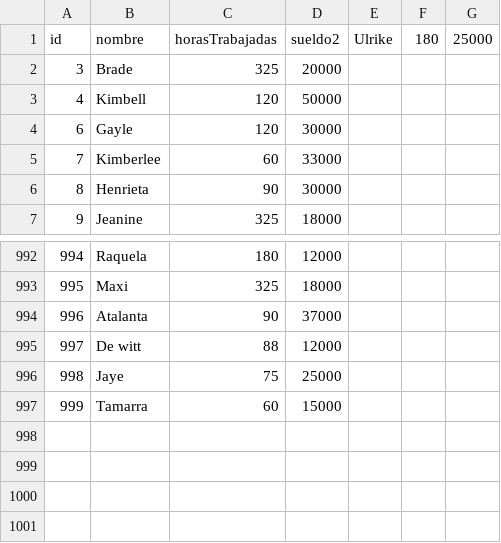
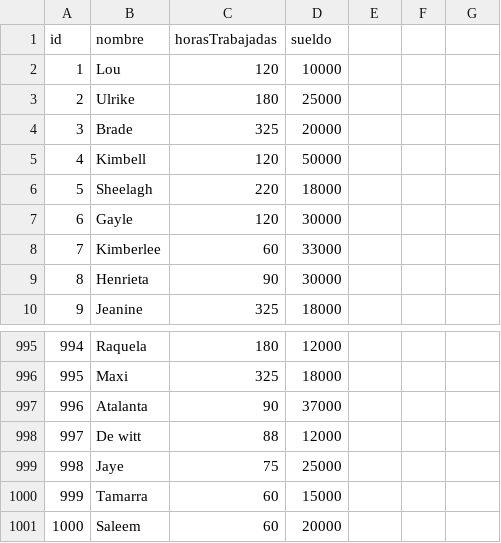
Before and after one commit to cfaacu/tp_laboratorio_2, a CSV file: tp3_linux/data.csv, drawn as a sheet; only a part is shown, gaps mark what is left out.

```diff
--- a/tp3_linux/data.csv
+++ b/tp3_linux/data.csv
@@ -1,4 +1,7 @@
-id,nombre,horasTrabajadas,sueldo2,Ulrike,180,25000
+id,nombre,horasTrabajadas,sueldo
+1,Lou,120,10000
+2,Ulrike,180,25000
 3,Brade,325,20000
 4,Kimbell,120,50000
+5,Sheelagh,220,18000
 6,Gayle,120,30000
@@ -997 +1000,2 @@ id,nombre,horasTrabajadas,sueldo2,Ulrike,180,25000
 999,Tamarra,60,15000
+1000,Saleem,60,20000
```
Also changed, not shown: 9 other files.
